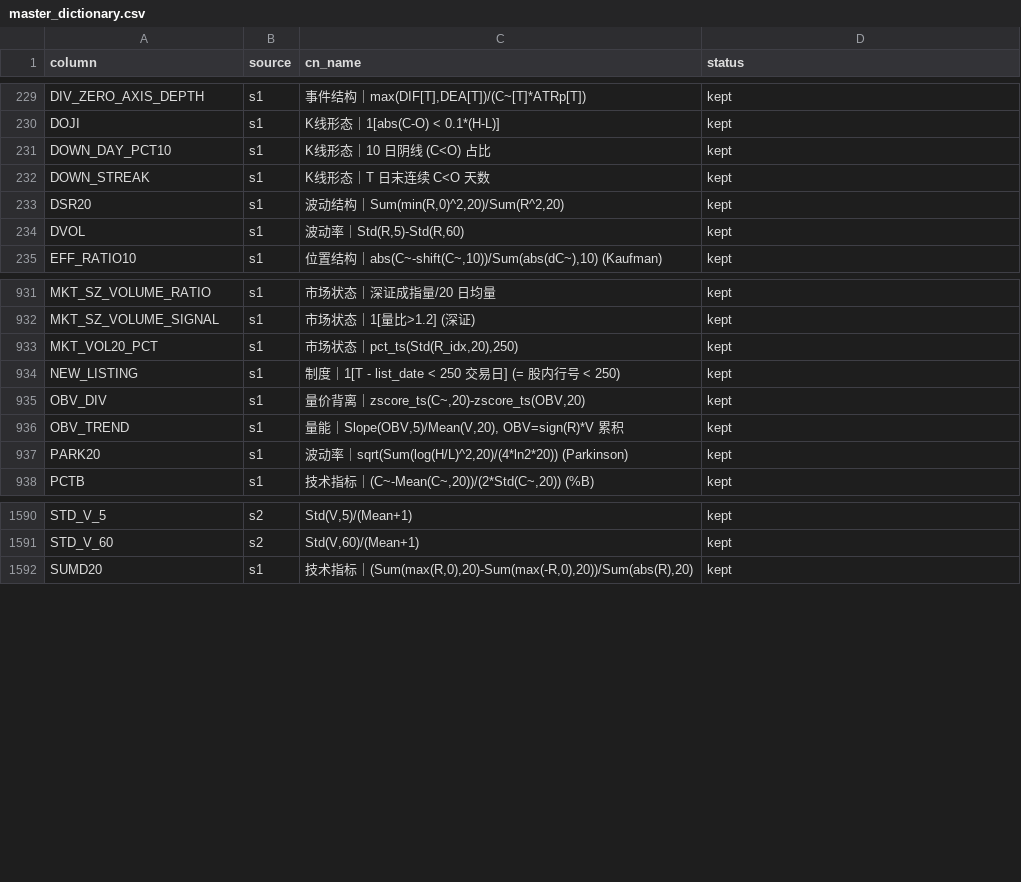
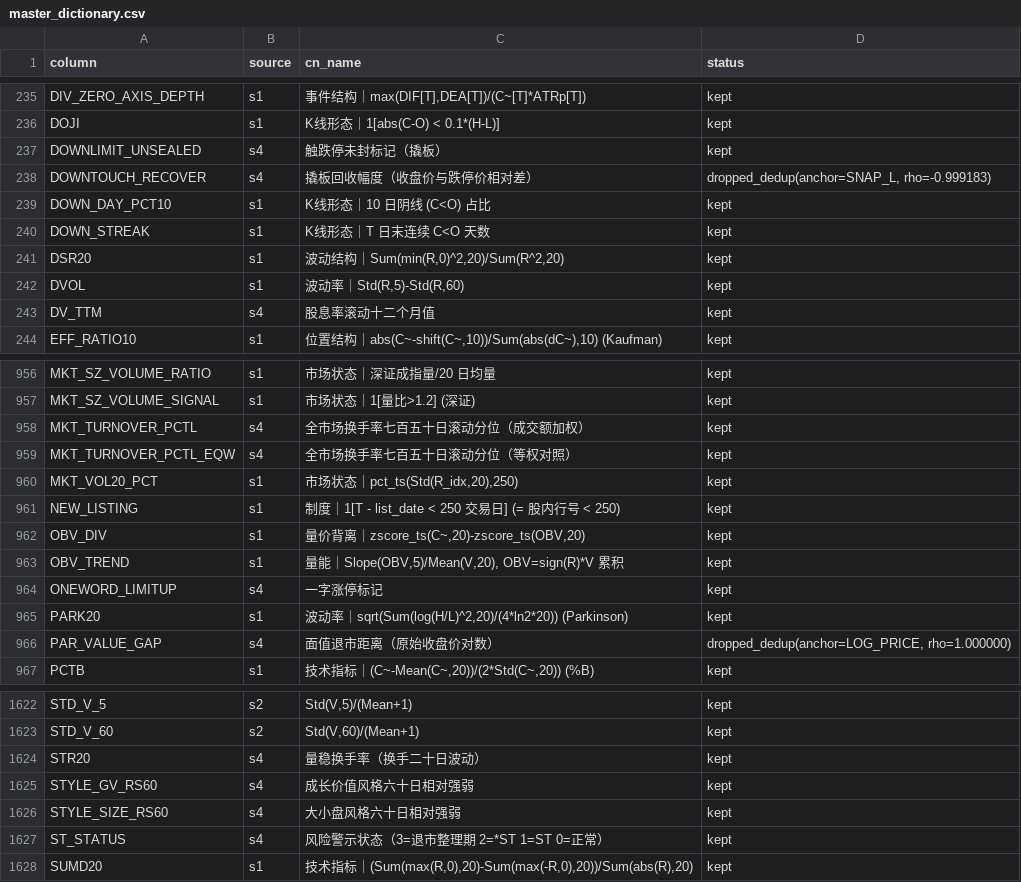
Before and after one commit to Karlzzb/stock_qt_nd, a CSV file: v3_pipeline/reports/feature_master/master_dictionary.csv, drawn as a sheet; only a part is shown, gaps mark what is left out; the diff covers the shown part only.

```diff
--- a/v3_pipeline/reports/feature_master/master_dictionary.csv
+++ b/v3_pipeline/reports/feature_master/master_dictionary.csv
@@ -230,2 +236,4 @@ DIV_ZERO_AXIS_DEPTH,s1,"事件结构｜max(DIF[T],DEA[T])/(C~[T]*ATRp[T])",kept
 DOJI,s1,K线形态｜1[abs(C-O) < 0.1*(H-L)],kept
+DOWNLIMIT_UNSEALED,s4,触跌停未封标记（撬板）,kept
+DOWNTOUCH_RECOVER,s4,撬板回收幅度（收盘价与跌停价相对差）,"dropped_dedup(anchor=SNAP_L, rho=-0.999183)"
 DOWN_DAY_PCT10,s1,K线形态｜10 日阴线 (C<O) 占比,kept
@@ -234,2 +242,3 @@ DSR20,s1,"波动结构｜Sum(min(R,0)^2,20)/Sum(R^2,20)",kept
 DVOL,s1,"波动率｜Std(R,5)-Std(R,60)",kept
+DV_TTM,s4,股息率滚动十二个月值,kept
 EFF_RATIO10,s1,"位置结构｜abs(C~-shift(C~,10))/Sum(abs(dC~),10) (Kaufman)",kept
@@ -932,2 +957,4 @@ MKT_SZ_VOLUME_RATIO,s1,市场状态｜深证成指量/20 日均量,kept
 MKT_SZ_VOLUME_SIGNAL,s1,市场状态｜1[量比>1.2] (深证),kept
+MKT_TURNOVER_PCTL,s4,全市场换手率七百五十日滚动分位（成交额加权）,kept
+MKT_TURNOVER_PCTL_EQW,s4,全市场换手率七百五十日滚动分位（等权对照）,kept
 MKT_VOL20_PCT,s1,"市场状态｜pct_ts(Std(R_idx,20),250)",kept
@@ -936,3 +963,5 @@ OBV_DIV,s1,"量价背离｜zscore_ts(C~,20)-zscore_ts(OBV,20)",kept
 OBV_TREND,s1,"量能｜Slope(OBV,5)/Mean(V,20), OBV=sign(R)*V 累积",kept
+ONEWORD_LIMITUP,s4,一字涨停标记,kept
 PARK20,s1,"波动率｜sqrt(Sum(log(H/L)^2,20)/(4*ln2*20)) (Parkinson)",kept
+PAR_VALUE_GAP,s4,面值退市距离（原始收盘价对数）,"dropped_dedup(anchor=LOG_PRICE, rho=1.000000)"
 PCTB,s1,"技术指标｜(C~-Mean(C~,20))/(2*Std(C~,20)) (%B)",kept
@@ -1591,2 +1623,6 @@ STD_V_5,s2,"Std(V,5)/(Mean+1)",kept
 STD_V_60,s2,"Std(V,60)/(Mean+1)",kept
+STR20,s4,量稳换手率（换手二十日波动）,kept
+STYLE_GV_RS60,s4,成长价值风格六十日相对强弱,kept
+STYLE_SIZE_RS60,s4,大小盘风格六十日相对强弱,kept
+ST_STATUS,s4,风险警示状态（3=退市整理期 2=*ST 1=ST 0=正常）,kept
 SUMD20,s1,"技术指标｜(Sum(max(R,0),20)-Sum(max(-R,0),20))/Sum(abs(R),20)",kept
```
Also changed, not shown: 30 added rows elsewhere in this file, 13 other files.
